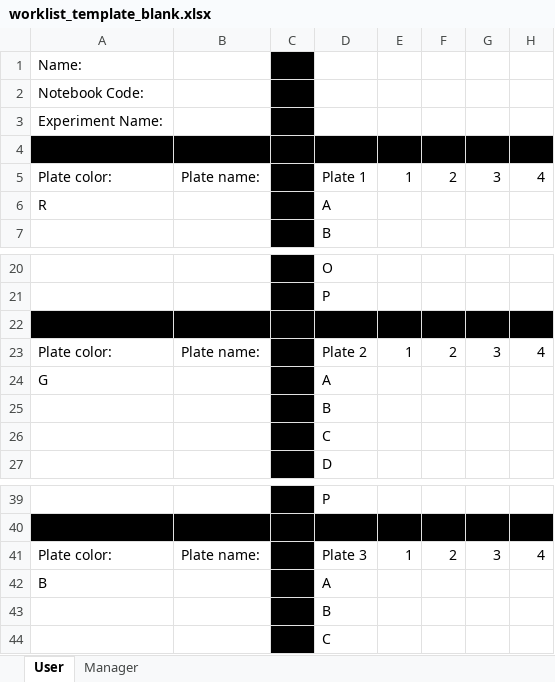
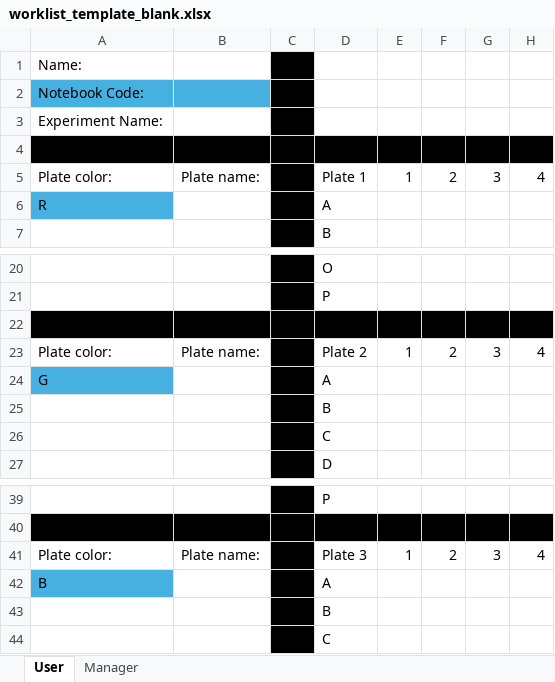
Before and after one commit to RTKlab-BYU/worklist_generation, an Excel workbook: metadata_capture/excel_utils/templates/worklist_template_blank.xlsx, sheet User, drawn as a sheet; only a part is shown, gaps mark what is left out; values as stored, in another font and other column widths than the file's, no borders; the diff names each change by its address in the sheet, - before the commit and + after, or states it on an @@ line.

```diff
--- a/metadata_capture/excel_utils/templates/worklist_template_blank.xlsx (sheet User)
+++ b/metadata_capture/excel_utils/templates/worklist_template_blank.xlsx (sheet User)
-A2:B2 fill: none
+A2:B2 fill: #46B1E1
-A6 fill: none
+A6 fill: #46B1E1
-A24 fill: none
+A24 fill: #46B1E1
-A42 fill: none
+A42 fill: #46B1E1
```
Also changed, not shown: sheet Manager, 15 other files.
